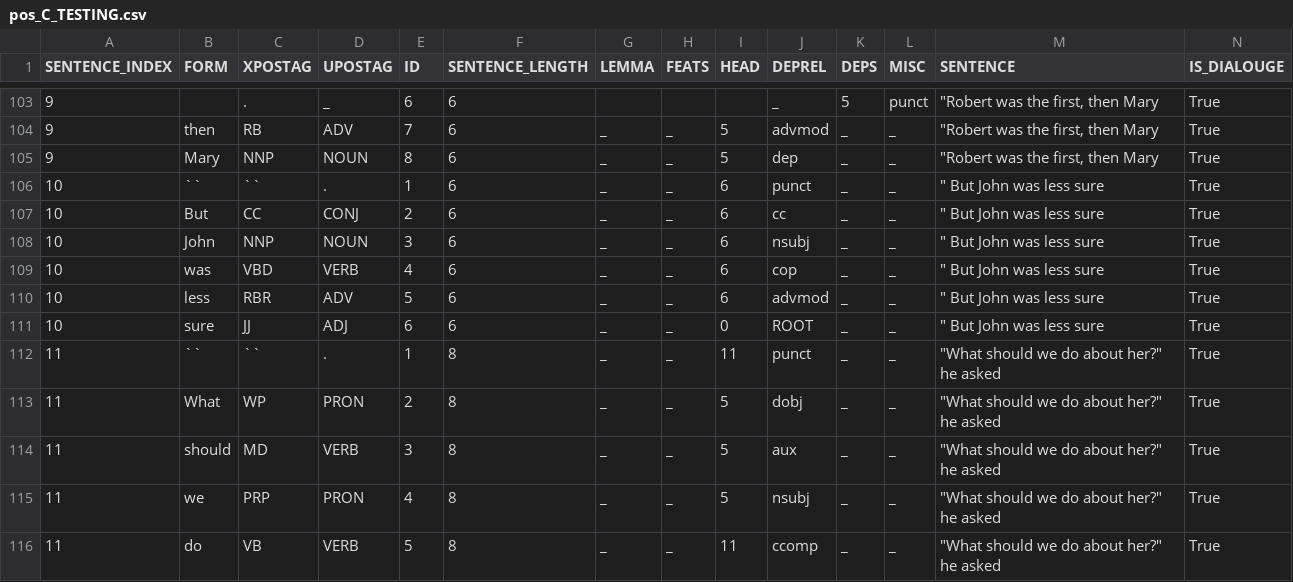
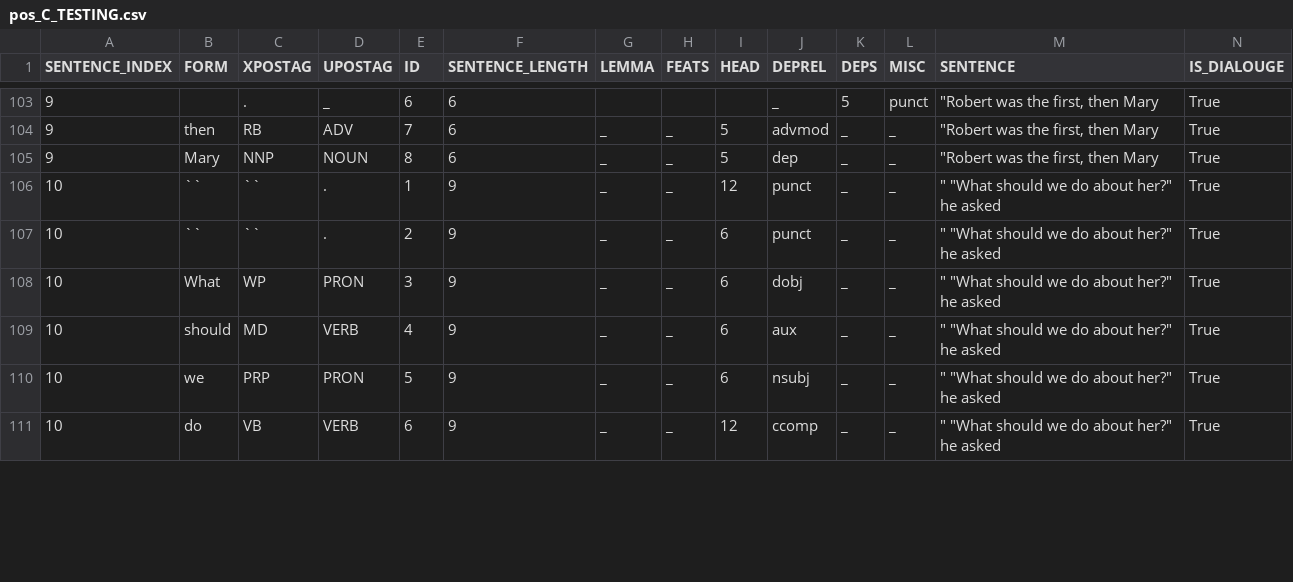
Before and after one commit to cyschneck/Hydra, a CSV file: csv_pos/pos_C_TESTING.csv, drawn as a sheet; only a part is shown, gaps mark what is left out; the diff covers the shown part only.

```diff
--- a/csv_pos/pos_C_TESTING.csv
+++ b/csv_pos/pos_C_TESTING.csv
@@ -105,12 +105,7 @@ SENTENCE_INDEX,FORM,XPOSTAG,UPOSTAG,ID,SENTENCE_LENGTH,LEMMA,FEATS,HEAD,DEPREL,D
 9,Mary,NNP,NOUN,8,6,_,_,5,dep,_,_,"""Robert was the first, then Mary",True
-10,``,``,.,1,6,_,_,6,punct,_,_,""" But John was less sure",True
-10,But,CC,CONJ,2,6,_,_,6,cc,_,_,""" But John was less sure",True
-10,John,NNP,NOUN,3,6,_,_,6,nsubj,_,_,""" But John was less sure",True
-10,was,VBD,VERB,4,6,_,_,6,cop,_,_,""" But John was less sure",True
-10,less,RBR,ADV,5,6,_,_,6,advmod,_,_,""" But John was less sure",True
-10,sure,JJ,ADJ,6,6,_,_,0,ROOT,_,_,""" But John was less sure",True
-11,``,``,.,1,8,_,_,11,punct,_,_,"""What should we do about her?"" he asked",True
-11,What,WP,PRON,2,8,_,_,5,dobj,_,_,"""What should we do about her?"" he asked",True
-11,should,MD,VERB,3,8,_,_,5,aux,_,_,"""What should we do about her?"" he asked",True
-11,we,PRP,PRON,4,8,_,_,5,nsubj,_,_,"""What should we do about her?"" he asked",True
-11,do,VB,VERB,5,8,_,_,11,ccomp,_,_,"""What should we do about her?"" he asked",True
+10,``,``,.,1,9,_,_,12,punct,_,_,""" ""What should we do about her?"" he asked",True
+10,``,``,.,2,9,_,_,6,punct,_,_,""" ""What should we do about her?"" he asked",True
+10,What,WP,PRON,3,9,_,_,6,dobj,_,_,""" ""What should we do about her?"" he asked",True
+10,should,MD,VERB,4,9,_,_,6,aux,_,_,""" ""What should we do about her?"" he asked",True
+10,we,PRP,PRON,5,9,_,_,6,nsubj,_,_,""" ""What should we do about her?"" he asked",True
+10,do,VB,VERB,6,9,_,_,12,ccomp,_,_,""" ""What should we do about her?"" he asked",True
```
Also changed, not shown: 34 edited cells elsewhere in this file, plot_percent_data/nounData_allText.csv, 9 other files.
